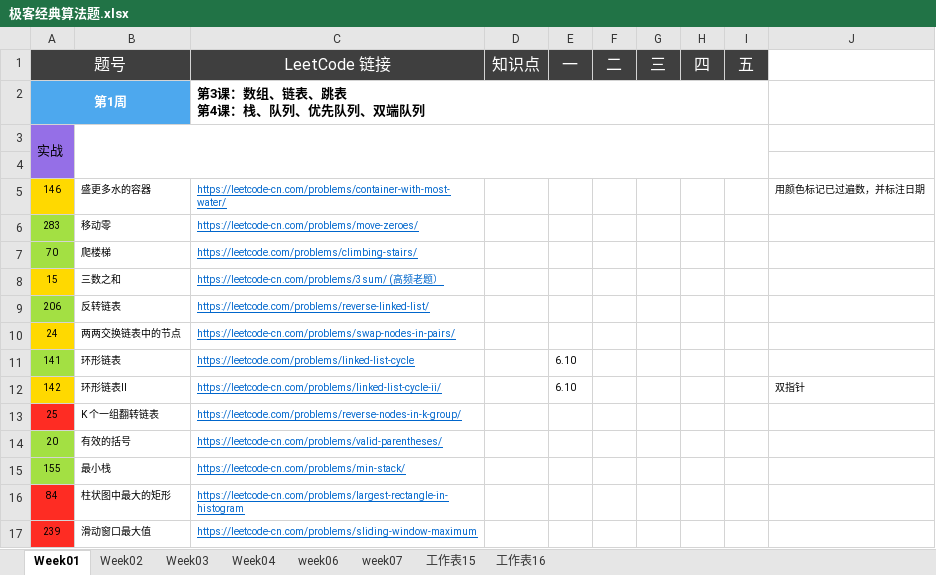
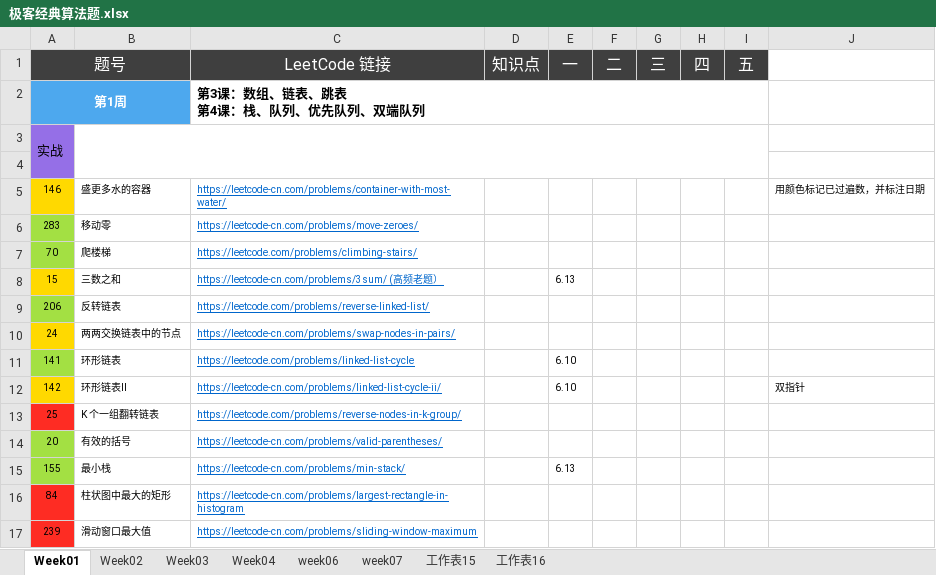
Before and after one commit to WuChunyang97/wucy-leetcode, an Excel workbook: src/leetcode/editor/cn/doc/极客经典算法题.xlsx, sheet Week01, drawn as a sheet; only a part is shown; values as stored, in another font and other column widths than the file's, no borders; conditional formats not drawn; the diff names each change by its address in the sheet, - before the commit and + after, or states it on an @@ line.

```diff
--- a/src/leetcode/editor/cn/doc/极客经典算法题.xlsx (sheet Week01)
+++ b/src/leetcode/editor/cn/doc/极客经典算法题.xlsx (sheet Week01)
-E8 (一): (empty)
+E8 (一): 6.13
-E15 (一): (empty)
+E15 (一): 6.13
```
Also changed, not shown: 2 other files.
